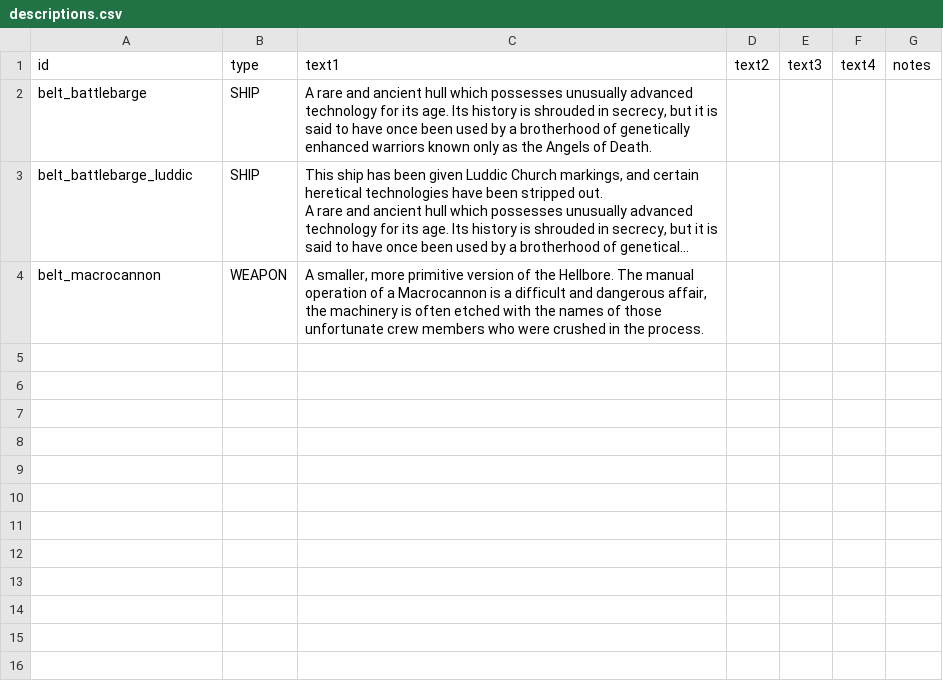
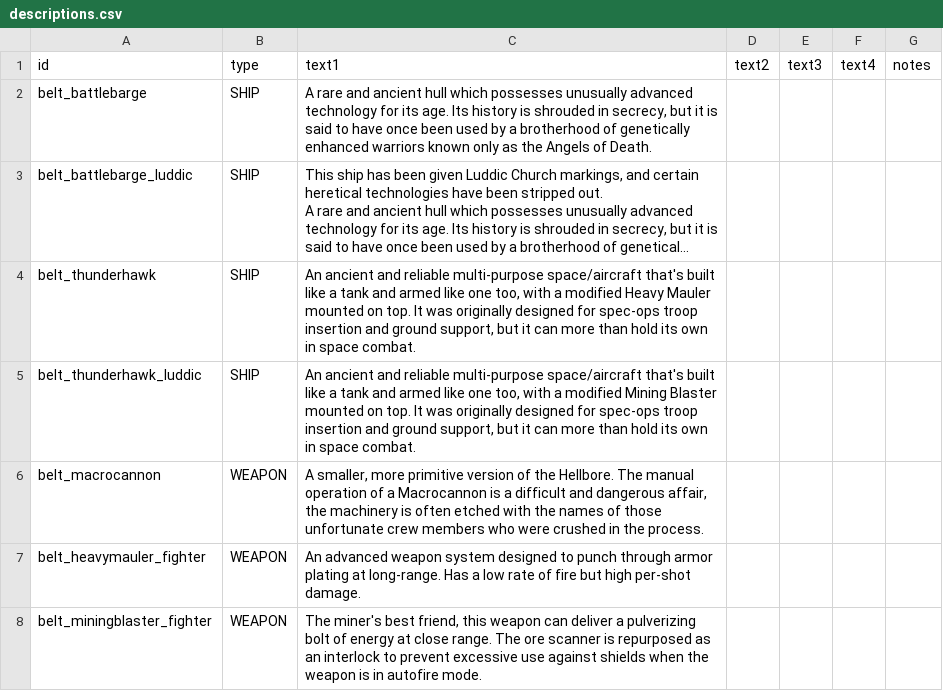
Before and after one commit to SirBeltsasar/AstartesMinipack, a CSV file: data/strings/descriptions.csv, drawn as a sheet; long unchanged cells end in …; the diff names each change by its address in the sheet, - before the commit and + after, or states it on an @@ line.

```diff
--- a/data/strings/descriptions.csv
+++ b/data/strings/descriptions.csv
+row 4: belt_thunderhawk | SHIP | An ancient and reliable multi-purpose space/aircraft that's built like a tank and armed like one too, with a modified Heavy Mauler mounted on top. It was originally designed for spec-ops troop insertion and ground support, but it can more than hold its own in space combat.
+row 5: belt_thunderhawk_luddic | SHIP | An ancient and reliable multi-purpose space/aircraft that's built like a tank and armed like one too, with a modified Mining Blaster mounted on top. It was originally designed for spec-ops troop insertion and ground support, but it can more than hold its own in space combat.
+row 7: belt_heavymauler_fighter | WEAPON | An advanced weapon system designed to punch through armor plating at long-range. Has a low rate of fire but high per-shot damage.
+row 8: belt_miningblaster_fighter | WEAPON | The miner's best friend, this weapon can deliver a pulverizing bolt of energy at close range. The ore scanner is repurposed as an interlock to prevent excessive use against shields when the weapon is in autofire mode.
```
Also changed, not shown: data/hulls/ship_data.csv, data/weapons/weapon_data.csv, 43 other files.
